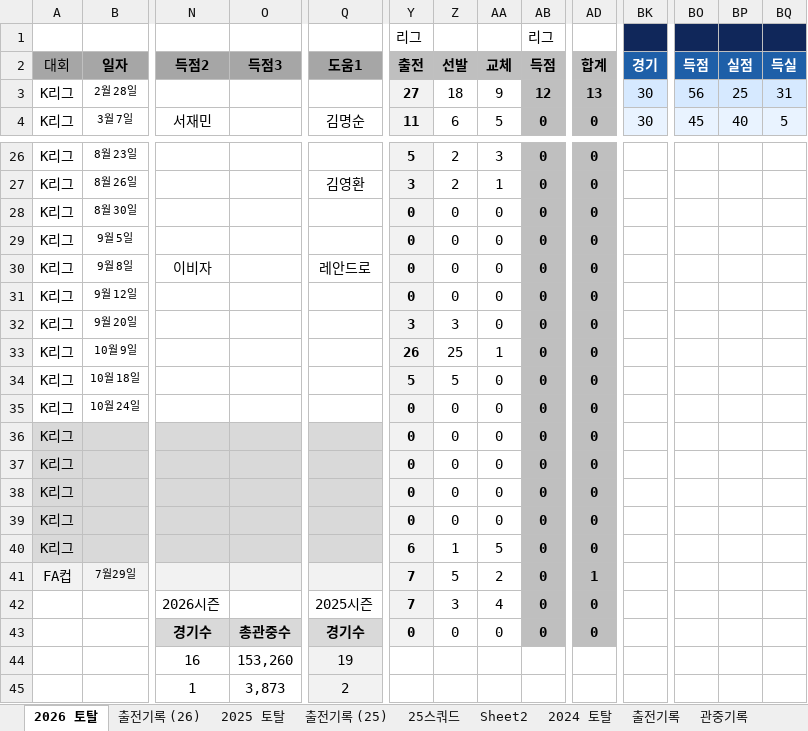
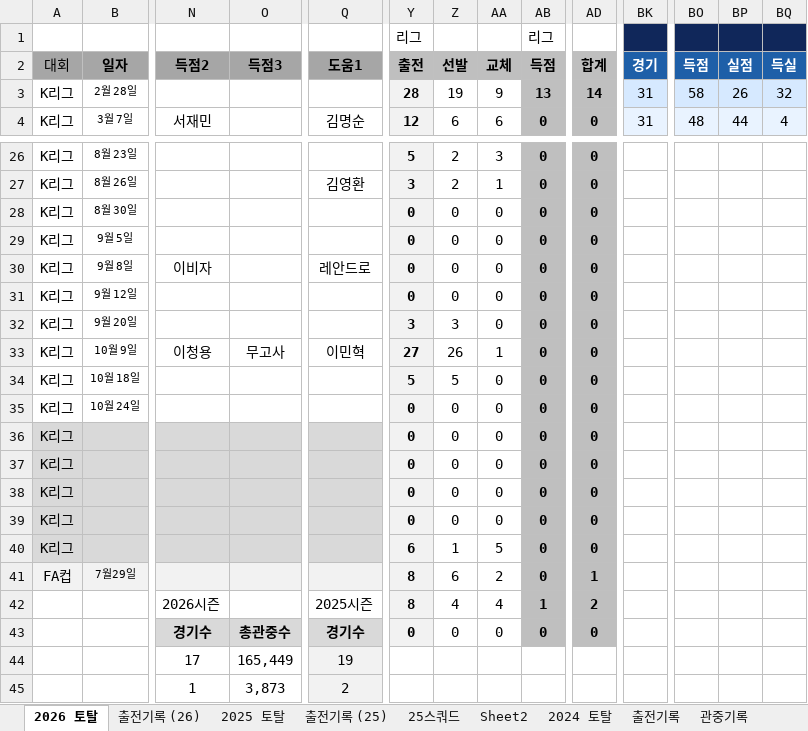
Before and after one commit to lhw1046-cell/incheon-2026, an Excel workbook: 인천 2026 기록.xlsx, sheet 2026 토탈, drawn as a sheet; only a part is shown, gaps mark what is left out; values as stored, in another font and other column widths than the file's, no borders; removed rows and columns are numbered as before the commit, all else as after; rows hold the shown columns only; the diff covers the shown part only; the diff names each change by its address in the sheet, - before the commit and + after, or states it on an @@ line.

```diff
--- a/인천 2026 기록.xlsx (sheet 2026 토탈)
+++ b/인천 2026 기록.xlsx (sheet 2026 토탈)
-Y3: 27
+Y3: 28
-Z3: 18
+Z3: 19
-AB3: 12
+AB3: 13
-AD3: 13
+AD3: 14
-BK3:BK4: 30
+BK3:BK4: 31
-BO3: 56
+BO3: 58
-BP3: 25
+BP3: 26
-BQ3: 31
+BQ3: 32
-Y4: 11
+Y4: 12
-AA4: 5
+AA4: 6
-BO4: 45
+BO4: 48
-BP4: 40
+BP4: 44
-BQ4: 5
+BQ4: 4
-N33: (empty)
+N33: 이청용
-O33: (empty)
+O33: 무고사
-Q33: (empty)
+Q33: 이민혁
-Y33: 26
+Y33: 27
-Z33: 25
+Z33: 26
-Y41: 7
+Y41: 8
-Z41: 5
+Z41: 6
-row 42:  |  | 2026시즌 |  | 2025시즌 | 7 | 3 | 4 | 0 | 0
+row 42:  |  | 2026시즌 |  | 2025시즌 | 8 | 4 | 4 | 1 | 2
-N44: 16
+N44: 17
-O44: 153,260
+O44: 165,449
```
Also changed, not shown: 140 edited cells and cell formats elsewhere in this sheet, sheet 출전기록 (26), 7 other files.
